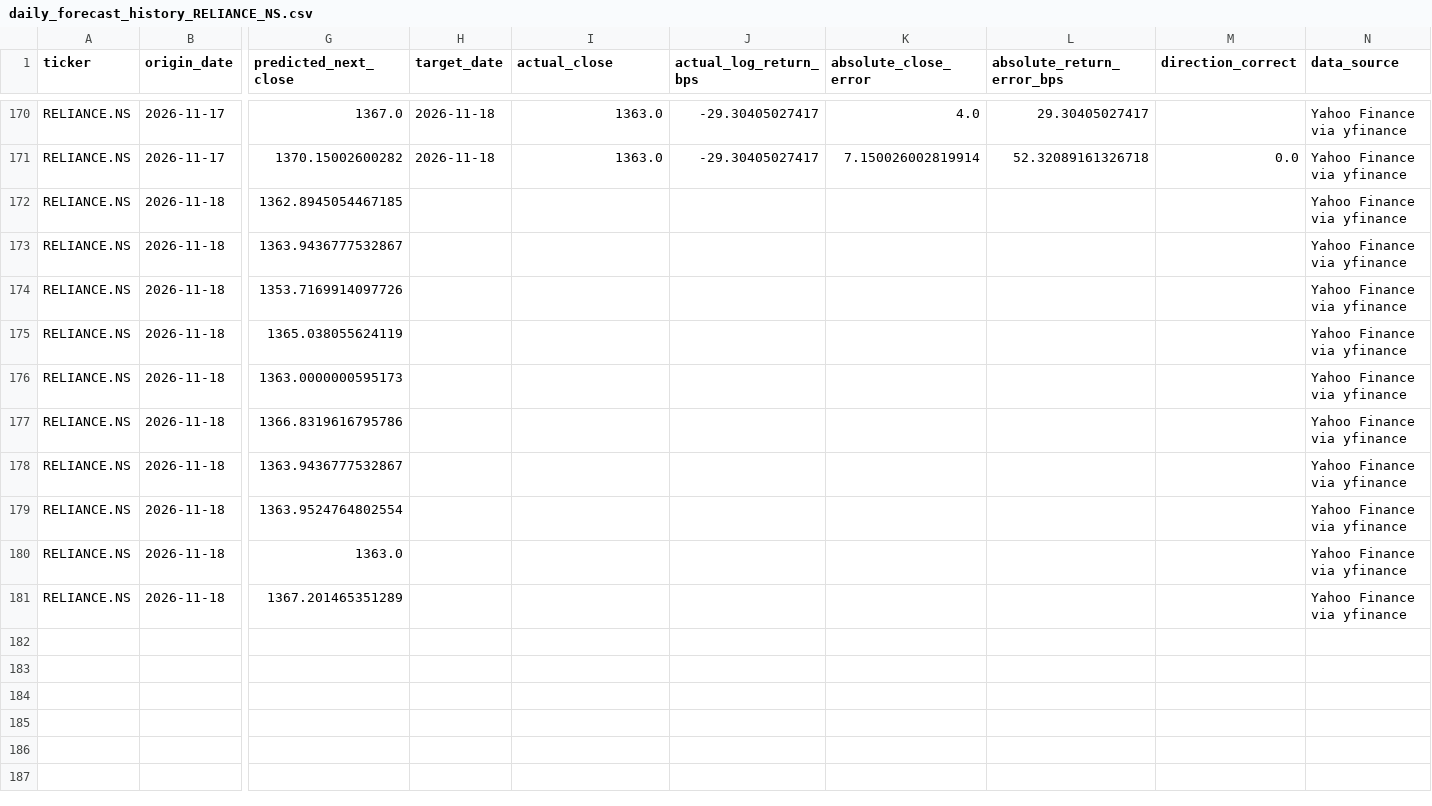
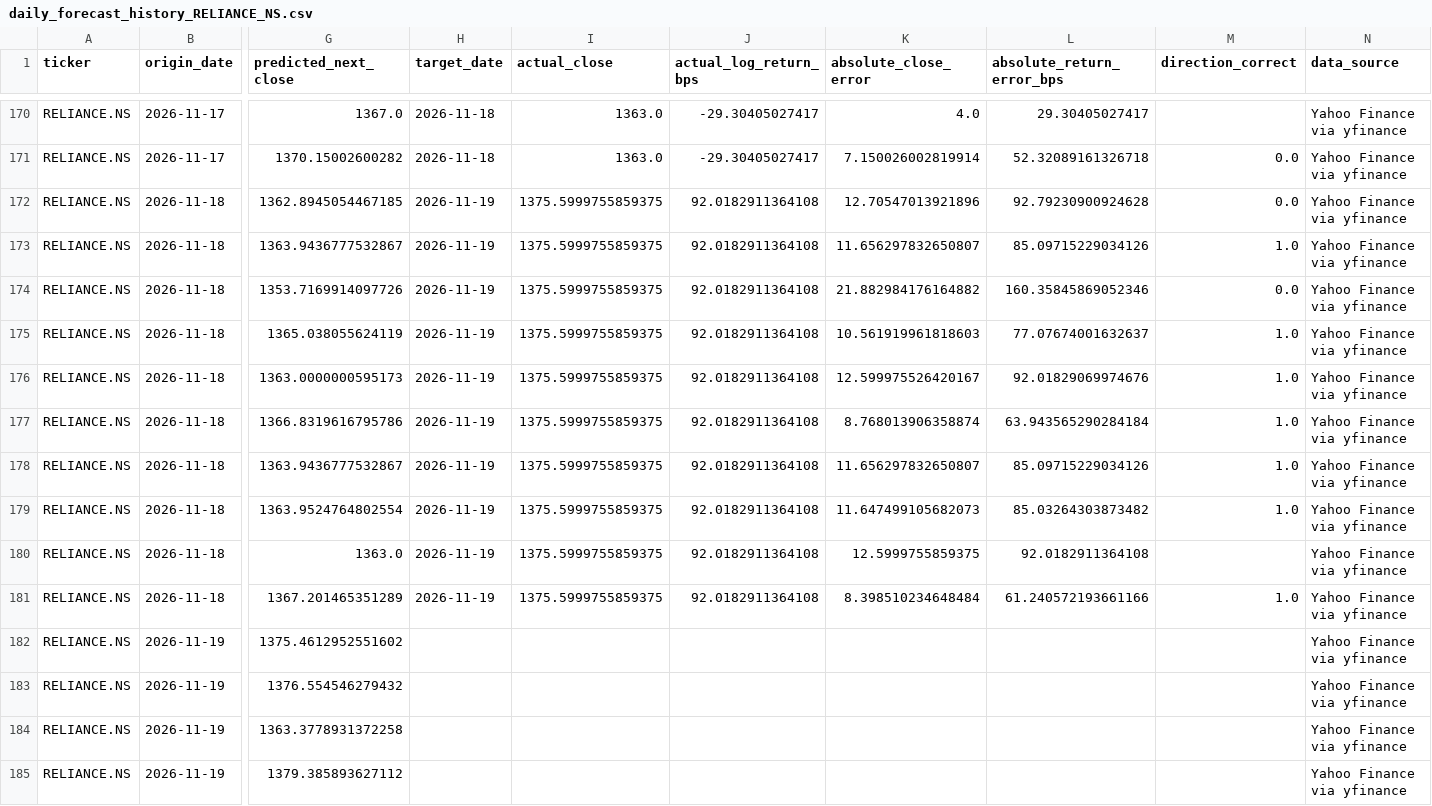
Before and after one commit to avgphoenixguy/stock-forecast-backtesting-lab, a CSV file: dashboard/data/daily_forecast_history_RELIANCE_NS.csv, drawn as a sheet; only a part is shown, gaps mark what is left out; rows hold the shown columns only; the diff covers the shown part only; the diff names each change by its address in the sheet, - before the commit and + after, or states it on an @@ line.

```diff
--- a/dashboard/data/daily_forecast_history_RELIANCE_NS.csv
+++ b/dashboard/data/daily_forecast_history_RELIANCE_NS.csv
-H172:H181 (target_date): (empty)
+H172:H181 (target_date): 2026-11-19
-I172:I181 (actual_close): (empty)
+I172:I181 (actual_close): 1375.5999755859375
-J172:J181 (actual_log_return_bps): (empty)
+J172:J181 (actual_log_return_bps): 92.0182911364108
-K172 (absolute_close_error): (empty)
+K172 (absolute_close_error): 12.70547013921896
-L172 (absolute_return_error_bps): (empty)
+L172 (absolute_return_error_bps): 92.79230900924628
-M172 (direction_correct): (empty)
+M172 (direction_correct): 0.0
-K173 (absolute_close_error): (empty)
+K173 (absolute_close_error): 11.656297832650807
-L173 (absolute_return_error_bps): (empty)
+L173 (absolute_return_error_bps): 85.09715229034126
-M173 (direction_correct): (empty)
+M173 (direction_correct): 1.0
-K174 (absolute_close_error): (empty)
+K174 (absolute_close_error): 21.882984176164882
-L174 (absolute_return_error_bps): (empty)
+L174 (absolute_return_error_bps): 160.35845869052346
-M174 (direction_correct): (empty)
+M174 (direction_correct): 0.0
-K175 (absolute_close_error): (empty)
+K175 (absolute_close_error): 10.561919961818603
-L175 (absolute_return_error_bps): (empty)
+L175 (absolute_return_error_bps): 77.07674001632637
-M175:M179 (direction_correct): (empty)
+M175:M179 (direction_correct): 1.0
-K176 (absolute_close_error): (empty)
+K176 (absolute_close_error): 12.599975526420167
-L176 (absolute_return_error_bps): (empty)
+L176 (absolute_return_error_bps): 92.01829069974676
-K177 (absolute_close_error): (empty)
+K177 (absolute_close_error): 8.768013906358874
-L177 (absolute_return_error_bps): (empty)
+L177 (absolute_return_error_bps): 63.943565290284184
-K178 (absolute_close_error): (empty)
+K178 (absolute_close_error): 11.656297832650807
-L178 (absolute_return_error_bps): (empty)
+L178 (absolute_return_error_bps): 85.09715229034126
-K179 (absolute_close_error): (empty)
+K179 (absolute_close_error): 11.647499105682073
-L179 (absolute_return_error_bps): (empty)
+L179 (absolute_return_error_bps): 85.03264303873482
-K180 (absolute_close_error): (empty)
+K180 (absolute_close_error): 12.5999755859375
-L180 (absolute_return_error_bps): (empty)
+L180 (absolute_return_error_bps): 92.0182911364108
-K181 (absolute_close_error): (empty)
+K181 (absolute_close_error): 8.398510234648484
-L181 (absolute_return_error_bps): (empty)
+L181 (absolute_return_error_bps): 61.240572193661166
-M181 (direction_correct): (empty)
+M181 (direction_correct): 1.0
+row 182: RELIANCE.NS | 2026-11-19 | 1375.4612952551602 |  |  |  |  |  |  | Yahoo Finance via yfinance
+row 183: RELIANCE.NS | 2026-11-19 | 1376.554546279432 |  |  |  |  |  |  | Yahoo Finance via yfinance
+row 184: RELIANCE.NS | 2026-11-19 | 1363.3778931372258 |  |  |  |  |  |  | Yahoo Finance via yfinance
+row 185: RELIANCE.NS | 2026-11-19 | 1379.385893627112 |  |  |  |  |  |  | Yahoo Finance via yfinance
```
Also changed, not shown: 6 added rows elsewhere in this file, dashboard/data/nifty500_universe.csv, dashboard/data/price_history_RELIANCE_NS.csv, 1 other file.
